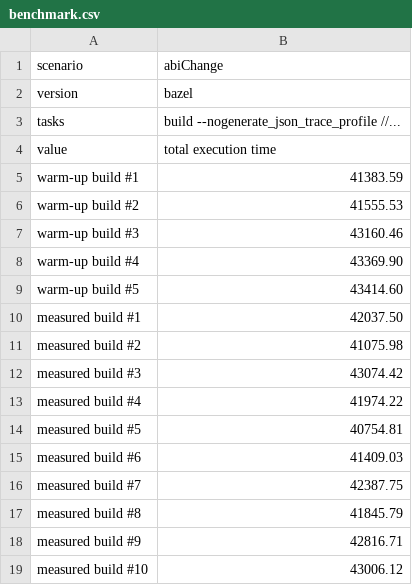
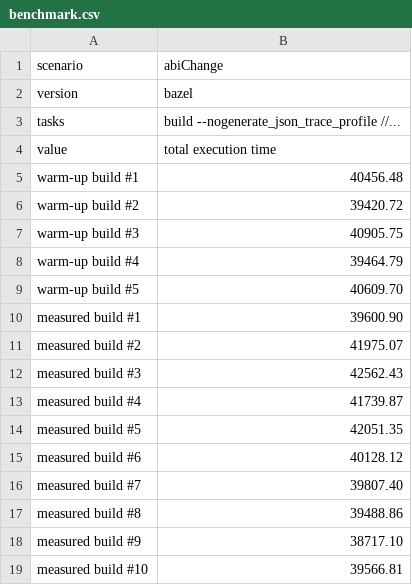
Before and after one commit to gradle/Compilation-Avoidance-Experiment, a CSV file: results/abiChange/bazel/benchmark.csv, drawn as a sheet.

```diff
--- a/results/abiChange/bazel/benchmark.csv
+++ b/results/abiChange/bazel/benchmark.csv
@@ -4,16 +4,16 @@ tasks,build --nogenerate_json_trace_profile //...
 value,total execution time
-warm-up build #1,41383.59
-warm-up build #2,41555.53
-warm-up build #3,43160.46
-warm-up build #4,43369.90
-warm-up build #5,43414.60
-measured build #1,42037.50
-measured build #2,41075.98
-measured build #3,43074.42
-measured build #4,41974.22
-measured build #5,40754.81
-measured build #6,41409.03
-measured build #7,42387.75
-measured build #8,41845.79
-measured build #9,42816.71
-measured build #10,43006.12
+warm-up build #1,40456.48
+warm-up build #2,39420.72
+warm-up build #3,40905.75
+warm-up build #4,39464.79
+warm-up build #5,40609.70
+measured build #1,39600.90
+measured build #2,41975.07
+measured build #3,42562.43
+measured build #4,41739.87
+measured build #5,42051.35
+measured build #6,40128.12
+measured build #7,39807.40
+measured build #8,39488.86
+measured build #9,38717.10
+measured build #10,39566.81
```
Also changed, not shown: comparisons/bazel-and-all-gradle.csv, results/abiChange/gradle-8.0/benchmark.csv, 26 other files.
